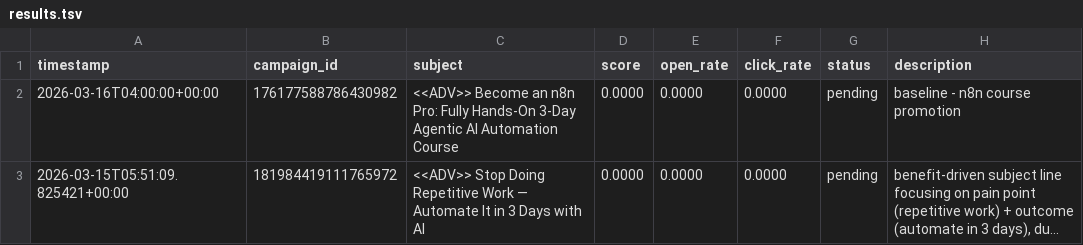
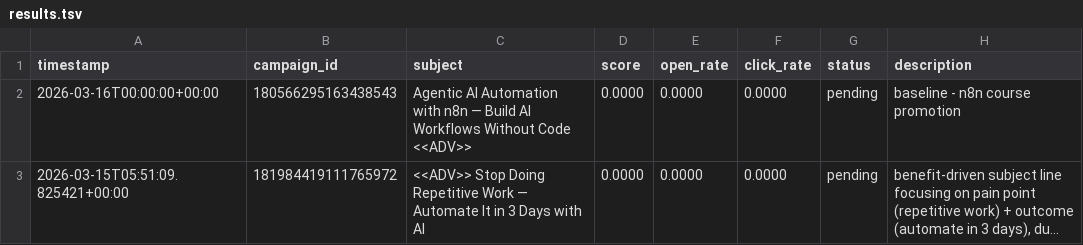
Before and after one commit to alfredang/newsletter-autoresearch, a TSV file: results.tsv, drawn as a sheet; long unchanged cells end in …; the diff names each change by its address in the sheet, - before the commit and + after, or states it on an @@ line.

```diff
--- a/results.tsv
+++ b/results.tsv
-A2 (timestamp): 2026-03-16T04:00:00+00:00
+A2 (timestamp): 2026-03-16T00:00:00+00:00
-B2 (campaign_id): 176177588786430982
+B2 (campaign_id): 180566295163438543
-C2 (subject): <<ADV>> Become an n8n Pro: Fully Hands-On 3-Day Agentic AI Automation Course
+C2 (subject): Agentic AI Automation with n8n — Build AI Workflows Without Code <<ADV>>
```
